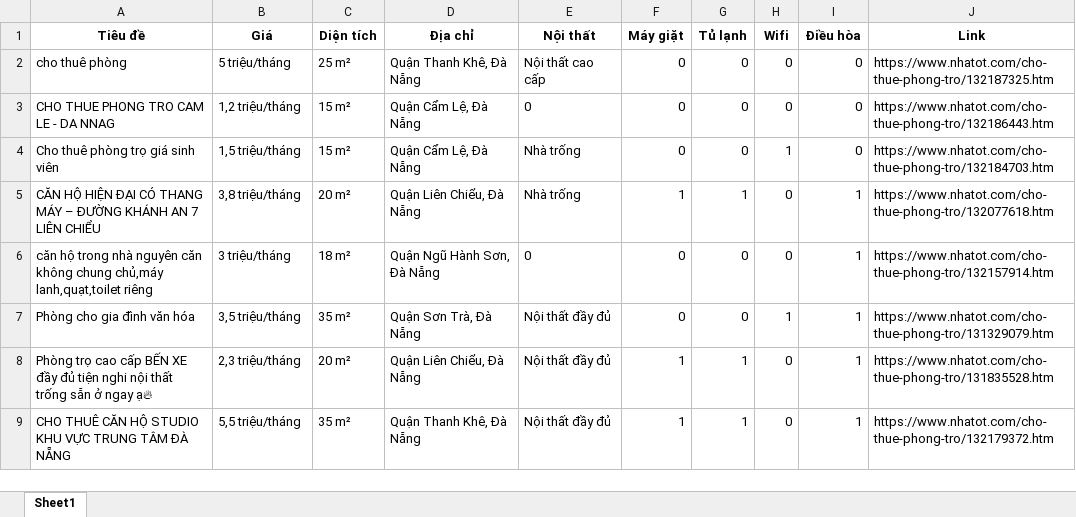
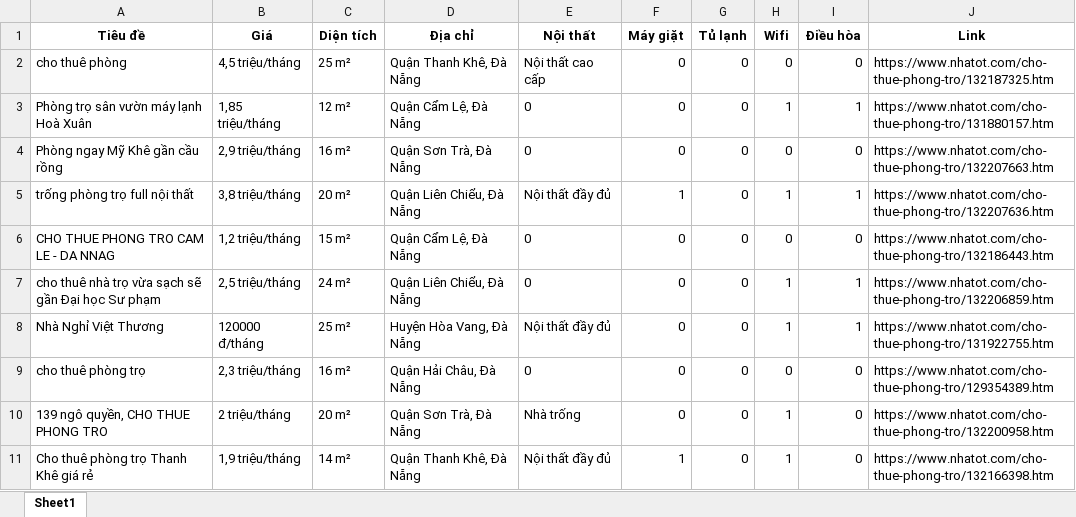
Before and after one commit to 5ude-k/c-o-d-li-u-ph-ng-tr-, an Excel workbook: nhatot_phongtro_danang_all.xlsx, sheet Sheet1, drawn as a sheet; only a part is shown; the shorter side is filled out with more unchanged rows; values as stored, in another font and other column widths than the file's, no borders; the diff covers the shown part only; the diff names each change by its address in the sheet, - before the commit and + after, or states it on an @@ line.

```diff
--- a/nhatot_phongtro_danang_all.xlsx (sheet Sheet1)
+++ b/nhatot_phongtro_danang_all.xlsx (sheet Sheet1)
-B2 (Giá): 5 triệu/tháng
+B2 (Giá): 4,5 triệu/tháng
+row 3: Phòng trọ sân vườn máy lạnh Hoà Xuân | 1,85 triệu/tháng | 12 m² | Quận Cẩm Lệ, Đà Nẵng | 0 | 0 | 0 | 1 | 1 | https://www.nhatot.com/cho-thue-phong-tro/131880157.htm
+row 4: Phòng ngay Mỹ Khê gần cầu rồng | 2,9 triệu/tháng | 16 m² | Quận Sơn Trà, Đà Nẵng | 0 | 0 | 0 | 0 | 0 | https://www.nhatot.com/cho-thue-phong-tro/132207663.htm
+row 5: trống phòng trọ full nội thất | 3,8 triệu/tháng | 20 m² | Quận Liên Chiểu, Đà Nẵng | Nội thất đầy đủ | 1 | 0 | 1 | 1 | https://www.nhatot.com/cho-thue-phong-tro/132207636.htm
+row 7: cho thuê nhà trọ vừa sạch sẽ gần Đại học Sư phạm | 2,5 triệu/tháng | 24 m² | Quận Liên Chiểu, Đà Nẵng | 0 | 0 | 0 | 1 | 1 | https://www.nhatot.com/cho-thue-phong-tro/132206859.htm
+row 8: Nhà Nghỉ Việt Thương | 120000 đ/tháng | 25 m² | Huyện Hòa Vang, Đà Nẵng | Nội thất đầy đủ | 0 | 0 | 1 | 1 | https://www.nhatot.com/cho-thue-phong-tro/131922755.htm
@@ row 66 moved to row 9: cho thuê phòng trọ @@
+row 10: 139 ngô quyền, CHO THUE PHONG TRO | 2 triệu/tháng | 20 m² | Quận Sơn Trà, Đà Nẵng | Nhà trống | 0 | 0 | 1 | 0 | https://www.nhatot.com/cho-thue-phong-tro/132200958.htm
@@ row 10 moved to row 11: Cho thuê phòng trọ Thanh Khê giá rẻ @@
```
Also changed, not shown: 9 added rows, 7 removed rows, 3 moved rows and 2 edited cells elsewhere in this sheet, 3 other files.
